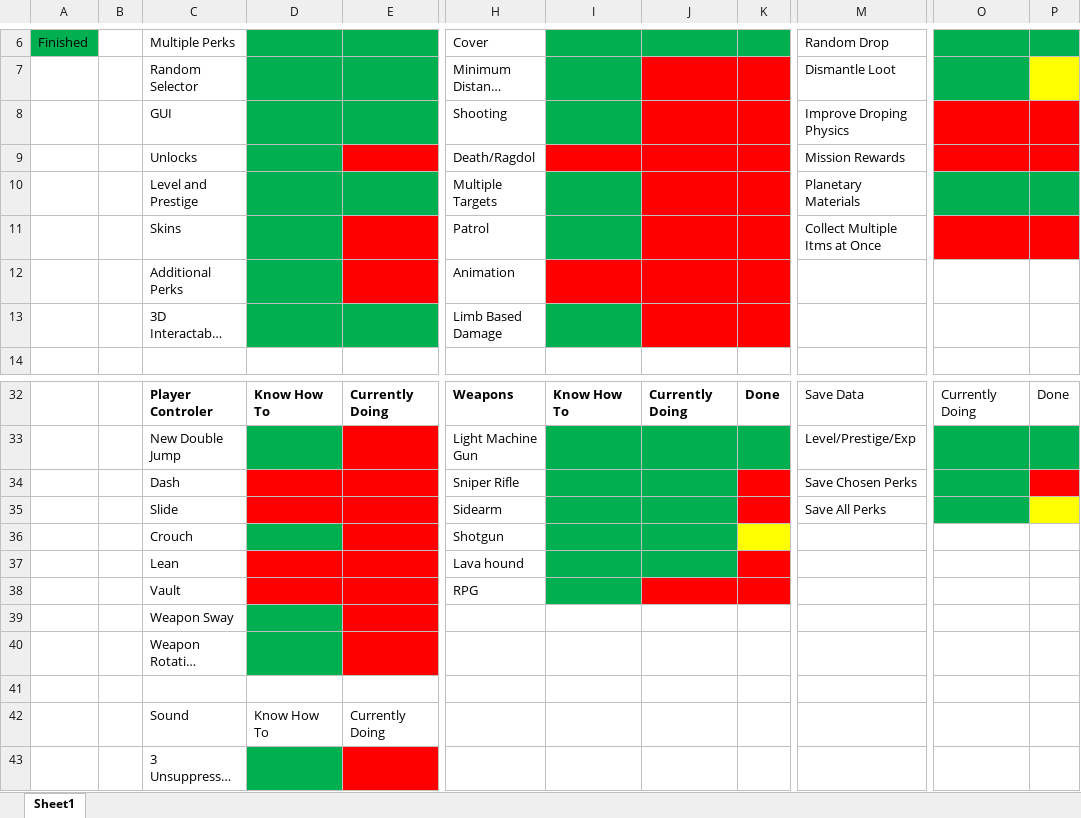
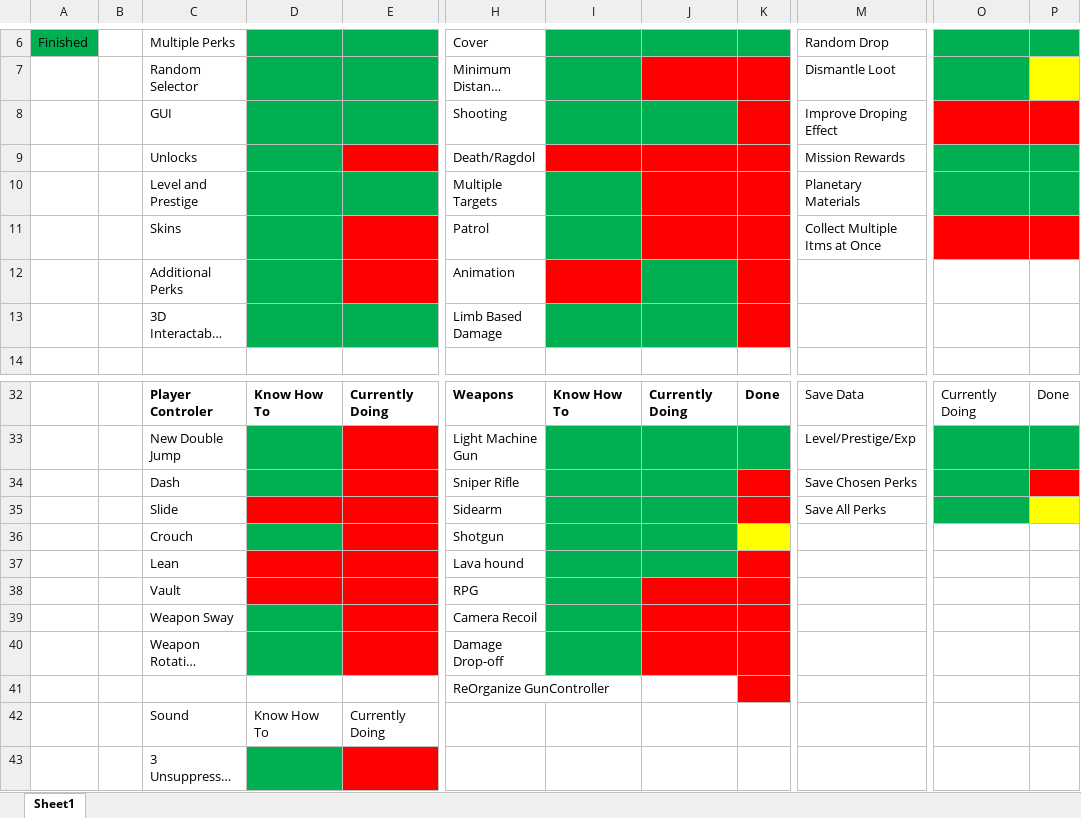
Before and after one commit to LewisMoltenPlanet/Status-Online, an Excel workbook: To-Do.xlsx, sheet Sheet1, drawn as a sheet; only a part is shown, gaps mark what is left out; long unchanged cells end in …; values as stored, in another font and other column widths than the file's, no borders; table styles not drawn; the diff names each change by its address in the sheet, - before the commit and + after, or states it on an @@ line.

Commit message:
gg

```diff
--- a/To-Do.xlsx (sheet Sheet1)
+++ b/To-Do.xlsx (sheet Sheet1)
-J8 fill: #FF0000
+J8 fill: #00B050
-M8: Improve Droping Physics
+M8: Improve Droping Effect
-O9:P9 fill: #FF0000
+O9:P9 fill: #00B050
-J12:J13 fill: #FF0000
+J12:J13 fill: #00B050
-D34 fill: #FF0000
+D34 fill: #00B050
-H39: (empty)
+H39: Camera Recoil
-I39:I40 fill: none
+I39:I40 fill: #00B050
-J39:K40 fill: none
+J39:K40 fill: #FF0000
-H40: (empty)
+H40: Damage Drop-off
-H41: (empty)
+H41: ReOrganize GunController
-K41 fill: none
+K41 fill: #FF0000
```
